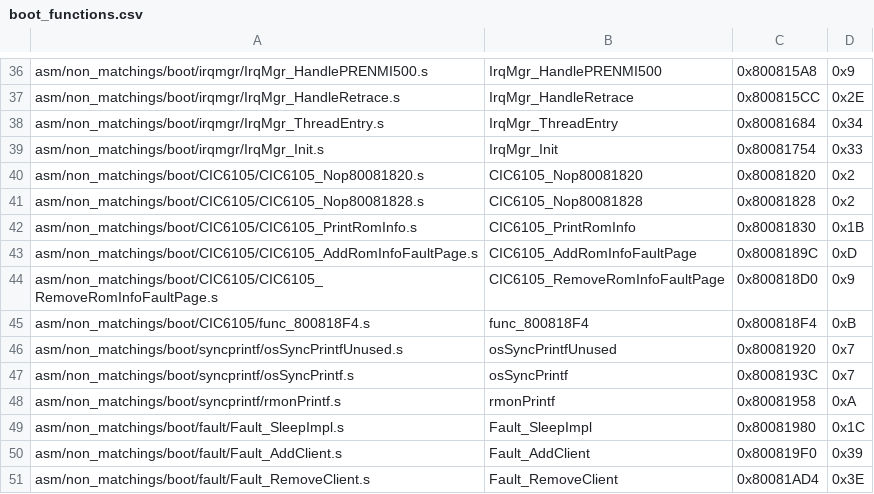
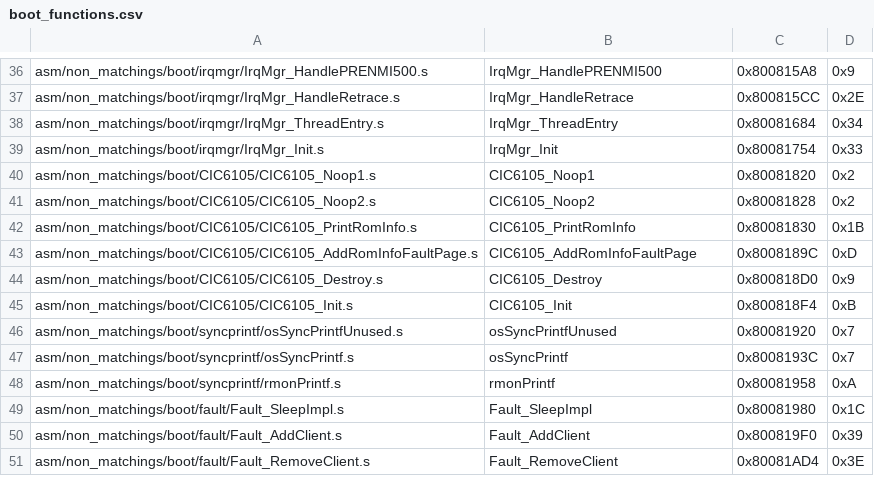
Before and after one commit to swunderly/2ship2harkinian-Android, a CSV file: tools/sizes/boot_functions.csv, drawn as a sheet; only a part is shown, gaps mark what is left out.

```diff
--- a/tools/sizes/boot_functions.csv
+++ b/tools/sizes/boot_functions.csv
@@ -39,8 +39,8 @@ asm/non_matchings/boot/irqmgr/IrqMgr_ThreadEntry.s,IrqMgr_ThreadEntry,0x80081684
 asm/non_matchings/boot/irqmgr/IrqMgr_Init.s,IrqMgr_Init,0x80081754,0x33
-asm/non_matchings/boot/CIC6105/CIC6105_Nop80081820.s,CIC6105_Nop80081820,0x80081820,0x2
-asm/non_matchings/boot/CIC6105/CIC6105_Nop80081828.s,CIC6105_Nop80081828,0x80081828,0x2
+asm/non_matchings/boot/CIC6105/CIC6105_Noop1.s,CIC6105_Noop1,0x80081820,0x2
+asm/non_matchings/boot/CIC6105/CIC6105_Noop2.s,CIC6105_Noop2,0x80081828,0x2
 asm/non_matchings/boot/CIC6105/CIC6105_PrintRomInfo.s,CIC6105_PrintRomInfo,0x80081830,0x1B
 asm/non_matchings/boot/CIC6105/CIC6105_AddRomInfoFaultPage.s,CIC6105_AddRomInfoFaultPage,0x8008189C,0xD
-asm/non_matchings/boot/CIC6105/CIC6105_RemoveRomInfoFaultPage.s,CIC6105_RemoveRomInfoFaultPage,0x800818D0,0x9
-asm/non_matchings/boot/CIC6105/func_800818F4.s,func_800818F4,0x800818F4,0xB
+asm/non_matchings/boot/CIC6105/CIC6105_Destroy.s,CIC6105_Destroy,0x800818D0,0x9
+asm/non_matchings/boot/CIC6105/CIC6105_Init.s,CIC6105_Init,0x800818F4,0xB
 asm/non_matchings/boot/syncprintf/osSyncPrintfUnused.s,osSyncPrintfUnused,0x80081920,0x7
```
Also changed, not shown: 11 other files.
